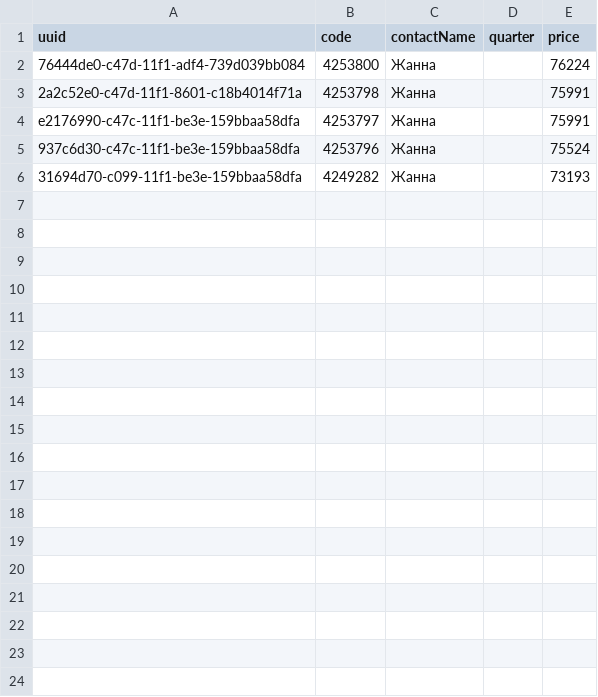
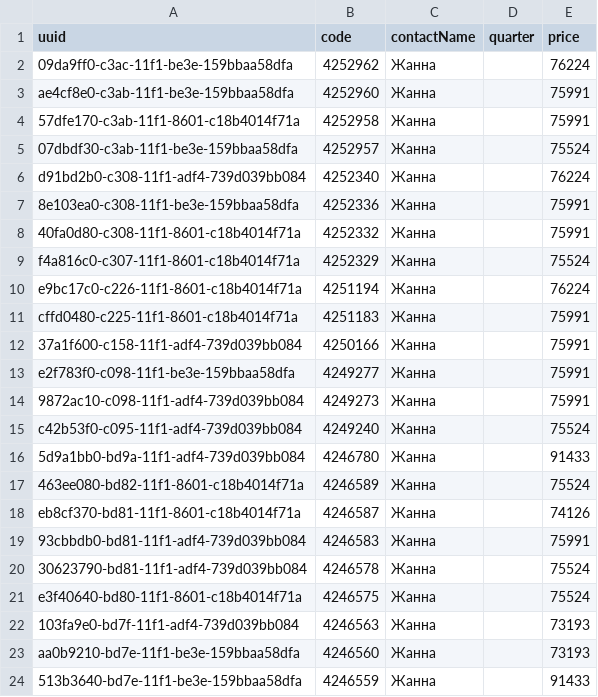
Before and after one commit to antonina-katlinskaya/realt-collector, a CSV file: data/analytics/disappeared.csv, drawn as a sheet.

Commit message:
data: snapshot 2026-10-14T16:26Z

```diff
--- a/data/analytics/disappeared.csv
+++ b/data/analytics/disappeared.csv
@@ -1,6 +1,24 @@
 uuid,code,contactName,quarter,price
-76444de0-c47d-11f1-adf4-739d039bb084,4253800,Жанна,,76224
-2a2c52e0-c47d-11f1-8601-c18b4014f71a,4253798,Жанна,,75991
-e2176990-c47c-11f1-be3e-159bbaa58dfa,4253797,Жанна,,75991
-937c6d30-c47c-11f1-be3e-159bbaa58dfa,4253796,Жанна,,75524
-31694d70-c099-11f1-be3e-159bbaa58dfa,4249282,Жанна,,73193
+09da9ff0-c3ac-11f1-be3e-159bbaa58dfa,4252962,Жанна,,76224
+ae4cf8e0-c3ab-11f1-be3e-159bbaa58dfa,4252960,Жанна,,75991
+57dfe170-c3ab-11f1-8601-c18b4014f71a,4252958,Жанна,,75991
+07dbdf30-c3ab-11f1-be3e-159bbaa58dfa,4252957,Жанна,,75524
+d91bd2b0-c308-11f1-adf4-739d039bb084,4252340,Жанна,,76224
+8e103ea0-c308-11f1-be3e-159bbaa58dfa,4252336,Жанна,,75991
+40fa0d80-c308-11f1-8601-c18b4014f71a,4252332,Жанна,,75991
+f4a816c0-c307-11f1-8601-c18b4014f71a,4252329,Жанна,,75524
+e9bc17c0-c226-11f1-8601-c18b4014f71a,4251194,Жанна,,76224
+cffd0480-c225-11f1-8601-c18b4014f71a,4251183,Жанна,,75991
+37a1f600-c158-11f1-adf4-739d039bb084,4250166,Жанна,,75991
+e2f783f0-c098-11f1-be3e-159bbaa58dfa,4249277,Жанна,,75991
+9872ac10-c098-11f1-adf4-739d039bb084,4249273,Жанна,,75991
+c42b53f0-c095-11f1-adf4-739d039bb084,4249240,Жанна,,75524
+5d9a1bb0-bd9a-11f1-adf4-739d039bb084,4246780,Жанна,,91433
+463ee080-bd82-11f1-8601-c18b4014f71a,4246589,Жанна,,75524
+eb8cf370-bd81-11f1-8601-c18b4014f71a,4246587,Жанна,,74126
+93cbbdb0-bd81-11f1-adf4-739d039bb084,4246583,Жанна,,75991
+30623790-bd81-11f1-adf4-739d039bb084,4246578,Жанна,,75524
+e3f40640-bd80-11f1-8601-c18b4014f71a,4246575,Жанна,,75524
+103fa9e0-bd7f-11f1-adf4-739d039bb084,4246563,Жанна,,73193
+aa0b9210-bd7e-11f1-be3e-159bbaa58dfa,4246560,Жанна,,73193
+513b3640-bd7e-11f1-be3e-159bbaa58dfa,4246559,Жанна,,91433
```
Also changed, not shown: data/analytics/agents_summary.csv, data/analytics/appeared.csv, 7 other files.
